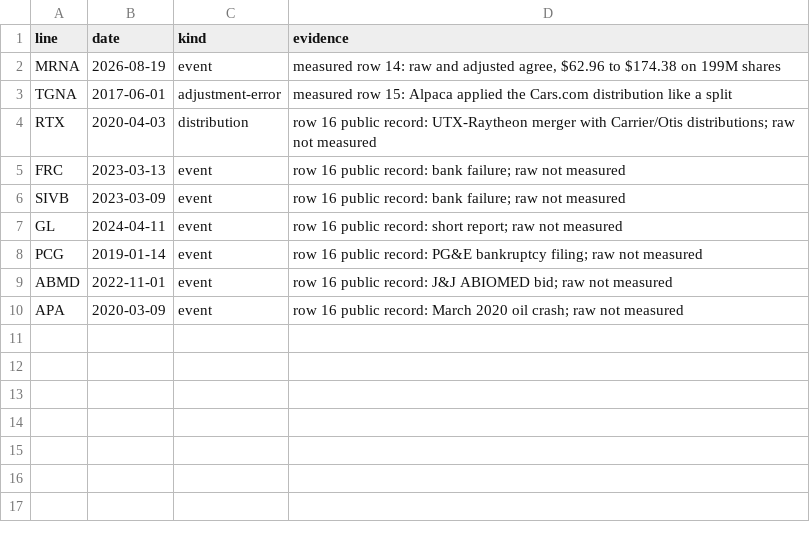
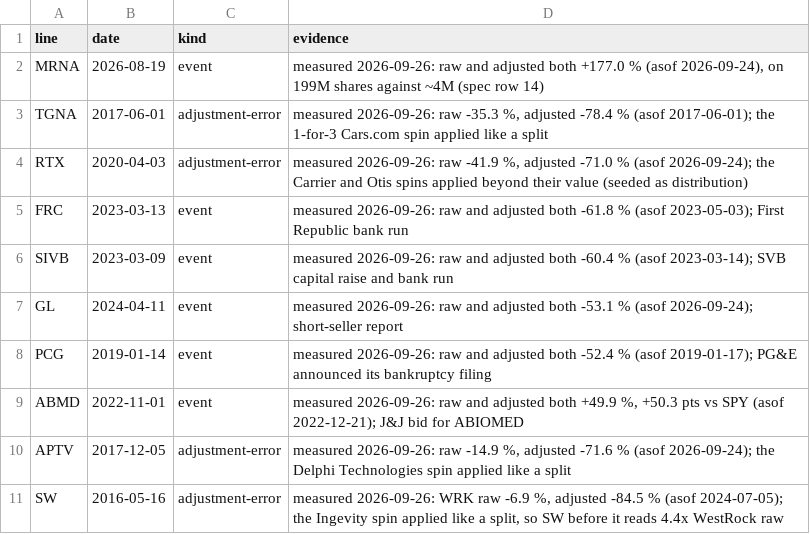
Before and after one commit to yury-gurevich/trading-agents, a CSV file: scripts/sp500_known_moves.csv, drawn as a sheet.

```diff
--- a/scripts/sp500_known_moves.csv
+++ b/scripts/sp500_known_moves.csv
@@ -1,10 +1,11 @@
 line,date,kind,evidence
-MRNA,2026-08-19,event,"measured row 14: raw and adjusted agree, $62.96 to $174.38 on 199M shares"
-TGNA,2017-06-01,adjustment-error,"measured row 15: Alpaca applied the Cars.com distribution like a split"
-RTX,2020-04-03,distribution,"row 16 public record: UTX-Raytheon merger with Carrier/Otis distributions; raw not measured"
-FRC,2023-03-13,event,"row 16 public record: bank failure; raw not measured"
-SIVB,2023-03-09,event,"row 16 public record: bank failure; raw not measured"
-GL,2024-04-11,event,"row 16 public record: short report; raw not measured"
-PCG,2019-01-14,event,"row 16 public record: PG&E bankruptcy filing; raw not measured"
-ABMD,2022-11-01,event,"row 16 public record: J&J ABIOMED bid; raw not measured"
-APA,2020-03-09,event,"row 16 public record: March 2020 oil crash; raw not measured"
+MRNA,2026-08-19,event,"measured 2026-09-26: raw and adjusted both +177.0 % (asof 2026-09-24), on 199M shares against ~4M (spec row 14)"
+TGNA,2017-06-01,adjustment-error,"measured 2026-09-26: raw -35.3 %, adjusted -78.4 % (asof 2017-06-01); the 1-for-3 Cars.com spin applied like a split"
+RTX,2020-04-03,adjustment-error,"measured 2026-09-26: raw -41.9 %, adjusted -71.0 % (asof 2026-09-24); the Carrier and Otis spins applied beyond their value (seeded as distribution)"
+FRC,2023-03-13,event,"measured 2026-09-26: raw and adjusted both -61.8 % (asof 2023-05-03); First Republic bank run"
+SIVB,2023-03-09,event,"measured 2026-09-26: raw and adjusted both -60.4 % (asof 2023-03-14); SVB capital raise and bank run"
+GL,2024-04-11,event,"measured 2026-09-26: raw and adjusted both -53.1 % (asof 2026-09-24); short-seller report"
+PCG,2019-01-14,event,"measured 2026-09-26: raw and adjusted both -52.4 % (asof 2019-01-17); PG&E announced its bankruptcy filing"
+ABMD,2022-11-01,event,"measured 2026-09-26: raw and adjusted both +49.9 %, +50.3 pts vs SPY (asof 2022-12-21); J&J bid for ABIOMED"
+APTV,2017-12-05,adjustment-error,"measured 2026-09-26: raw -14.9 %, adjusted -71.6 % (asof 2026-09-24); the Delphi Technologies spin applied like a split"
+SW,2016-05-16,adjustment-error,"measured 2026-09-26: WRK raw -6.9 %, adjusted -84.5 % (asof 2024-07-05); the Ingevity spin applied like a split, so SW before it reads 4.4x WestRock raw"
```
Also changed, not shown: 3 other files.
